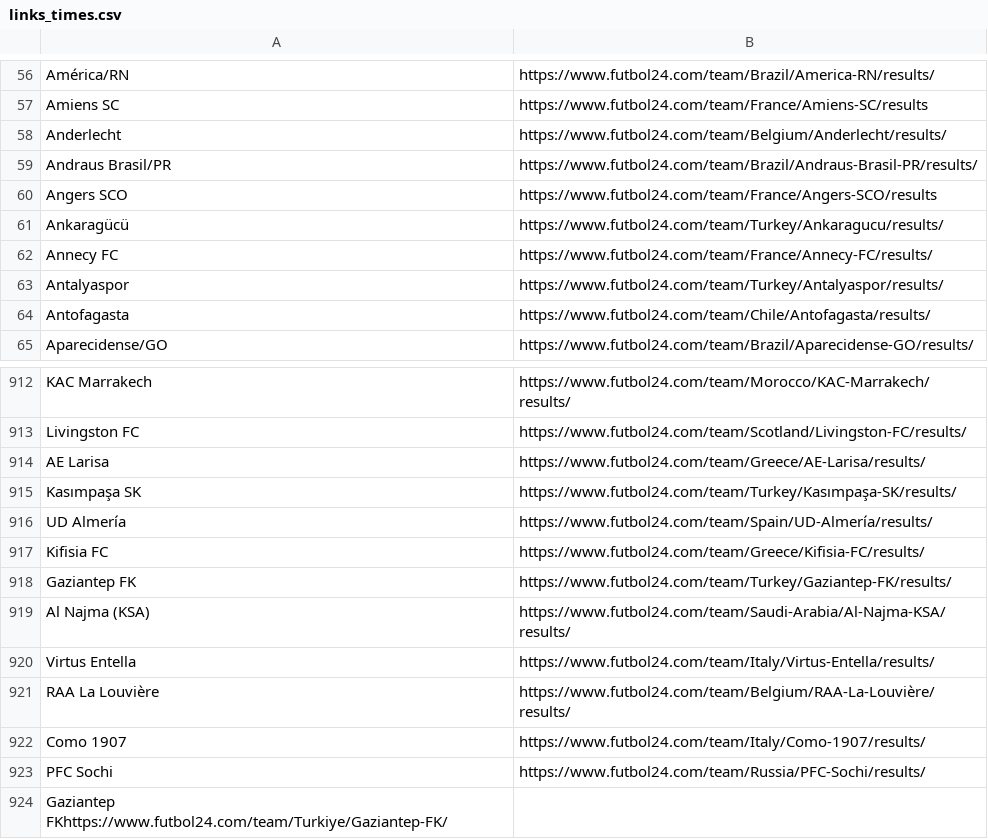
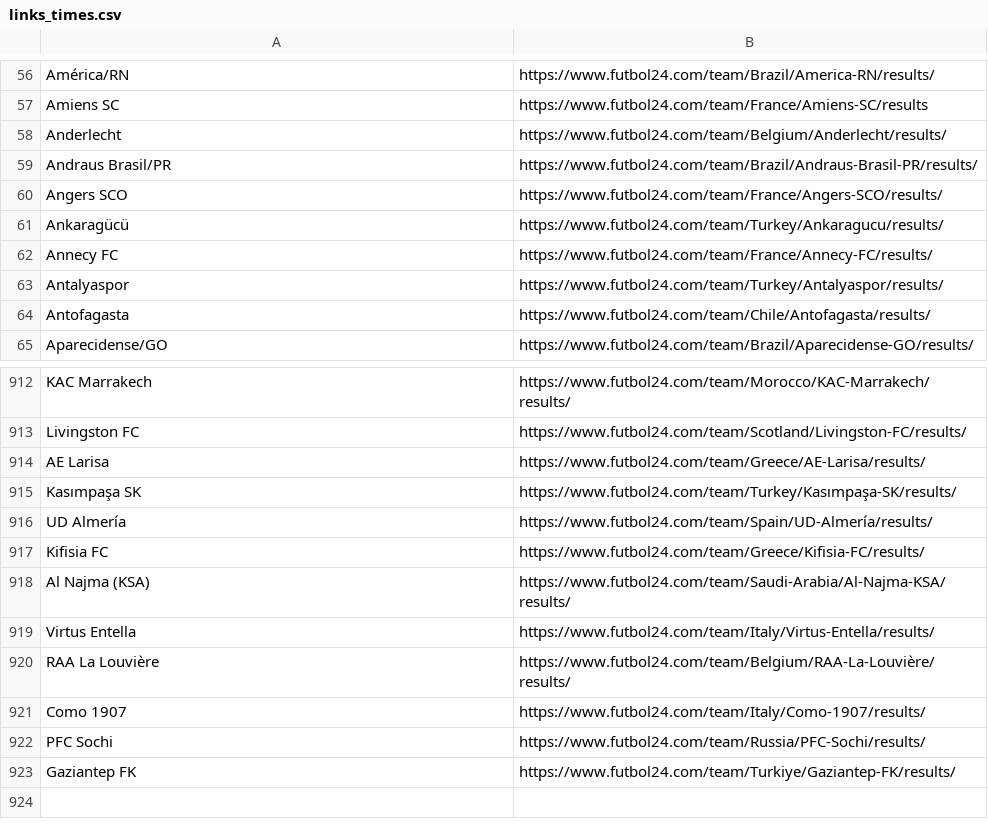
Before and after one commit to raulmpimentel/test, a CSV file: links_times.csv, drawn as a sheet; only a part is shown, gaps mark what is left out.

Commit message:
Update links_times.csv

```diff
--- a/links_times.csv
+++ b/links_times.csv
@@ -59,3 +59,3 @@ Anderlecht;https://www.futbol24.com/team/Belgium/Anderlecht/results/
 Andraus Brasil/PR;https://www.futbol24.com/team/Brazil/Andraus-Brasil-PR/results/
-Angers SCO;https://www.futbol24.com/team/France/Angers-SCO/results
+Angers SCO;https://www.futbol24.com/team/France/Angers-SCO/results/
 Ankaragücü;https://www.futbol24.com/team/Turkey/Ankaragucu/results/
@@ -917,3 +917,2 @@ UD Almería;https://www.futbol24.com/team/Spain/UD-Almería/results/
 Kifisia FC;https://www.futbol24.com/team/Greece/Kifisia-FC/results/
-Gaziantep FK;https://www.futbol24.com/team/Turkey/Gaziantep-FK/results/
 Al Najma (KSA);https://www.futbol24.com/team/Saudi-Arabia/Al-Najma-KSA/results/
@@ -923,2 +922,2 @@ Como 1907;https://www.futbol24.com/team/Italy/Como-1907/results/
 PFC Sochi;https://www.futbol24.com/team/Russia/PFC-Sochi/results/
-Gaziantep FKhttps://www.futbol24.com/team/Turkiye/Gaziantep-FK/
+Gaziantep FK;https://www.futbol24.com/team/Turkiye/Gaziantep-FK/results/
```
